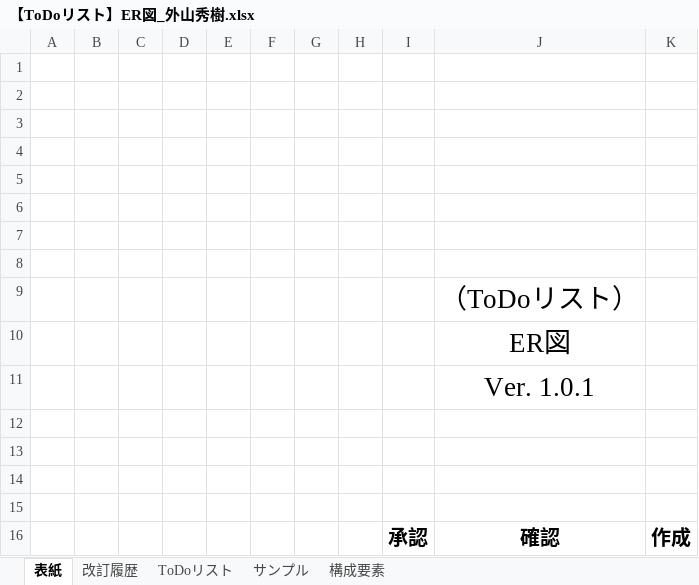
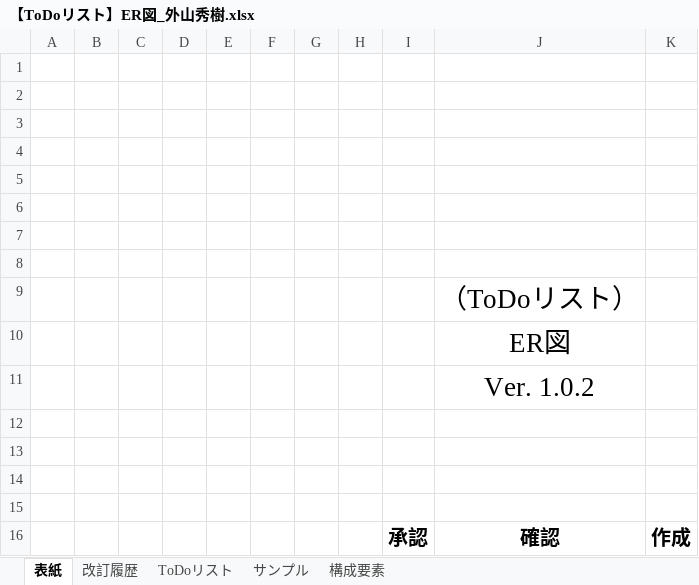
Before and after one commit to ToyamaHideki/laravel_Todo, an Excel workbook: doc/【ToDoリスト】ER図_外山秀樹.xlsx, sheet 表紙, drawn as a sheet; values as stored, in another font and other column widths than the file's, no borders; charts and pictures not drawn; the diff names each change by its address in the sheet, - before the commit and + after, or states it on an @@ line.

```diff
--- a/doc/【ToDoリスト】ER図_外山秀樹.xlsx (sheet 表紙)
+++ b/doc/【ToDoリスト】ER図_外山秀樹.xlsx (sheet 表紙)
-J11: Ver. 1.0.1
+J11: Ver. 1.0.2
```
Also changed, not shown: sheet 改訂履歴, sheet ToDoリスト, charts or pictures, doc/【ToDoリスト】CRUD表_外山秀樹.xlsx, doc/スケジュール.xlsx, 6 other files.
